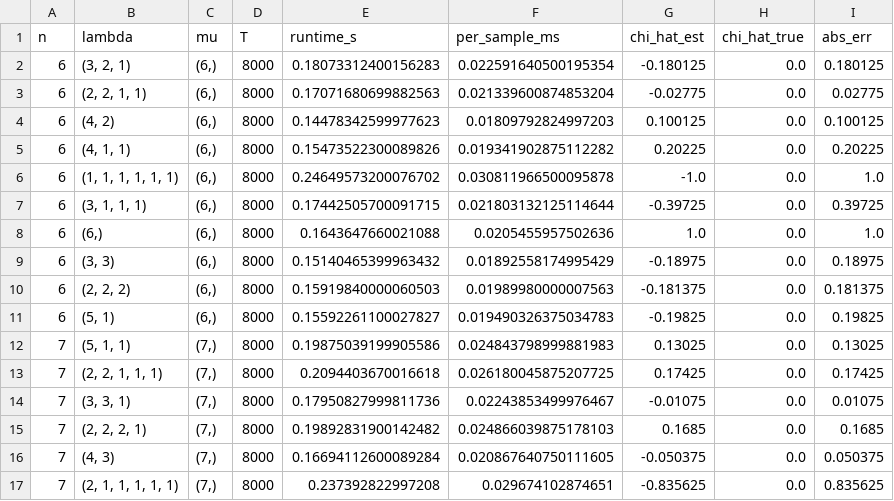
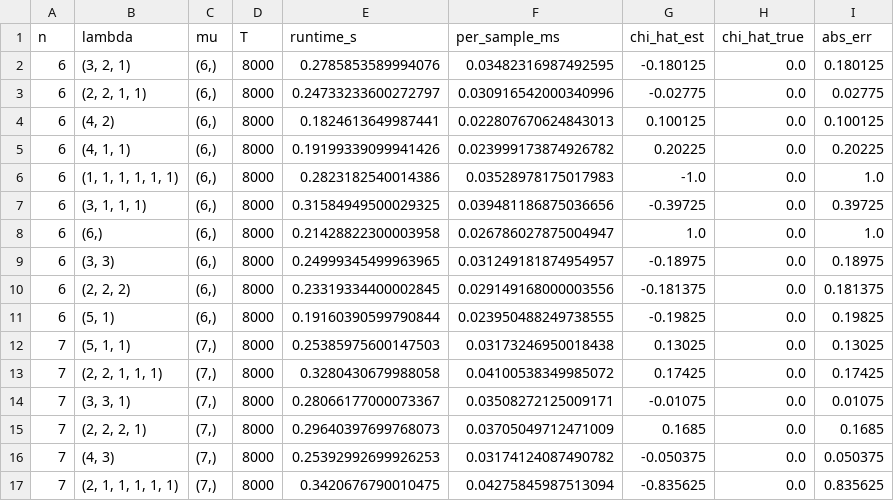
Before and after one commit to laroccamartin/jordan-sn-characters, a CSV file: results/runtime_error_n6to12.csv, drawn as a sheet; only a part is shown; the diff covers the shown part only.

Commit message:
fix(MN): corner = no-right OR no-below; refresh runtime/error CSV & plots

```diff
--- a/results/runtime_error_n6to12.csv
+++ b/results/runtime_error_n6to12.csv
@@ -1,17 +1,17 @@
 n,lambda,mu,T,runtime_s,per_sample_ms,chi_hat_est,chi_hat_true,abs_err
-6,"(3, 2, 1)","(6,)",8000,0.18073312400156283,0.022591640500195354,-0.180125,0.0,0.180125
-6,"(2, 2, 1, 1)","(6,)",8000,0.17071680699882563,0.021339600874853204,-0.02775,0.0,0.02775
-6,"(4, 2)","(6,)",8000,0.14478342599977623,0.01809792824997203,0.100125,0.0,0.100125
-6,"(4, 1, 1)","(6,)",8000,0.15473522300089826,0.019341902875112282,0.20225,0.0,0.20225
-6,"(1, 1, 1, 1, 1, 1)","(6,)",8000,0.24649573200076702,0.030811966500095878,-1.0,0.0,1.0
-6,"(3, 1, 1, 1)","(6,)",8000,0.17442505700091715,0.021803132125114644,-0.39725,0.0,0.39725
-6,"(6,)","(6,)",8000,0.1643647660021088,0.0205455957502636,1.0,0.0,1.0
-6,"(3, 3)","(6,)",8000,0.15140465399963432,0.01892558174995429,-0.18975,0.0,0.18975
-6,"(2, 2, 2)","(6,)",8000,0.15919840000060503,0.01989980000007563,-0.181375,0.0,0.181375
-6,"(5, 1)","(6,)",8000,0.15592261100027827,0.019490326375034783,-0.19825,0.0,0.19825
-7,"(5, 1, 1)","(7,)",8000,0.19875039199905586,0.024843798999881983,0.13025,0.0,0.13025
-7,"(2, 2, 1, 1, 1)","(7,)",8000,0.2094403670016618,0.026180045875207725,0.17425,0.0,0.17425
-7,"(3, 3, 1)","(7,)",8000,0.17950827999811736,0.02243853499976467,-0.01075,0.0,0.01075
-7,"(2, 2, 2, 1)","(7,)",8000,0.19892831900142482,0.024866039875178103,0.1685,0.0,0.1685
-7,"(4, 3)","(7,)",8000,0.16694112600089284,0.020867640750111605,-0.050375,0.0,0.050375
-7,"(2, 1, 1, 1, 1, 1)","(7,)",8000,0.237392822997208,0.029674102874651,-0.835625,0.0,0.835625
+6,"(3, 2, 1)","(6,)",8000,0.2785853589994076,0.03482316987492595,-0.180125,0.0,0.180125
+6,"(2, 2, 1, 1)","(6,)",8000,0.24733233600272797,0.030916542000340996,-0.02775,0.0,0.02775
+6,"(4, 2)","(6,)",8000,0.1824613649987441,0.022807670624843013,0.100125,0.0,0.100125
+6,"(4, 1, 1)","(6,)",8000,0.19199339099941426,0.023999173874926782,0.20225,0.0,0.20225
+6,"(1, 1, 1, 1, 1, 1)","(6,)",8000,0.2823182540014386,0.03528978175017983,-1.0,0.0,1.0
+6,"(3, 1, 1, 1)","(6,)",8000,0.31584949500029325,0.039481186875036656,-0.39725,0.0,0.39725
+6,"(6,)","(6,)",8000,0.21428822300003958,0.026786027875004947,1.0,0.0,1.0
+6,"(3, 3)","(6,)",8000,0.24999345499963965,0.031249181874954957,-0.18975,0.0,0.18975
+6,"(2, 2, 2)","(6,)",8000,0.23319334400002845,0.029149168000003556,-0.181375,0.0,0.181375
+6,"(5, 1)","(6,)",8000,0.19160390599790844,0.023950488249738555,-0.19825,0.0,0.19825
+7,"(5, 1, 1)","(7,)",8000,0.25385975600147503,0.03173246950018438,0.13025,0.0,0.13025
+7,"(2, 2, 1, 1, 1)","(7,)",8000,0.3280430679988058,0.04100538349985072,0.17425,0.0,0.17425
+7,"(3, 3, 1)","(7,)",8000,0.28066177000073367,0.03508272125009171,-0.01075,0.0,0.01075
+7,"(2, 2, 2, 1)","(7,)",8000,0.29640397699768073,0.03705049712471009,0.1685,0.0,0.1685
+7,"(4, 3)","(7,)",8000,0.25392992699926253,0.03174124087490782,-0.050375,0.0,0.050375
+7,"(2, 1, 1, 1, 1, 1)","(7,)",8000,0.3420676790010475,0.04275845987513094,-0.835625,0.0,0.835625
```
Also changed, not shown: 108 edited cells elsewhere in this file, 2 other files.
